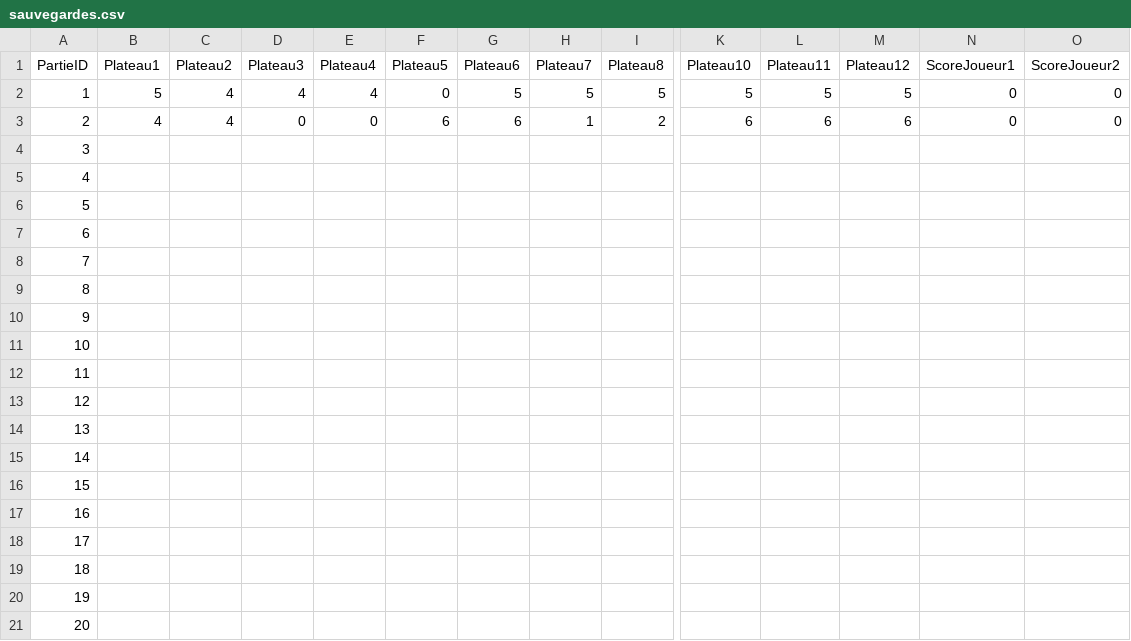
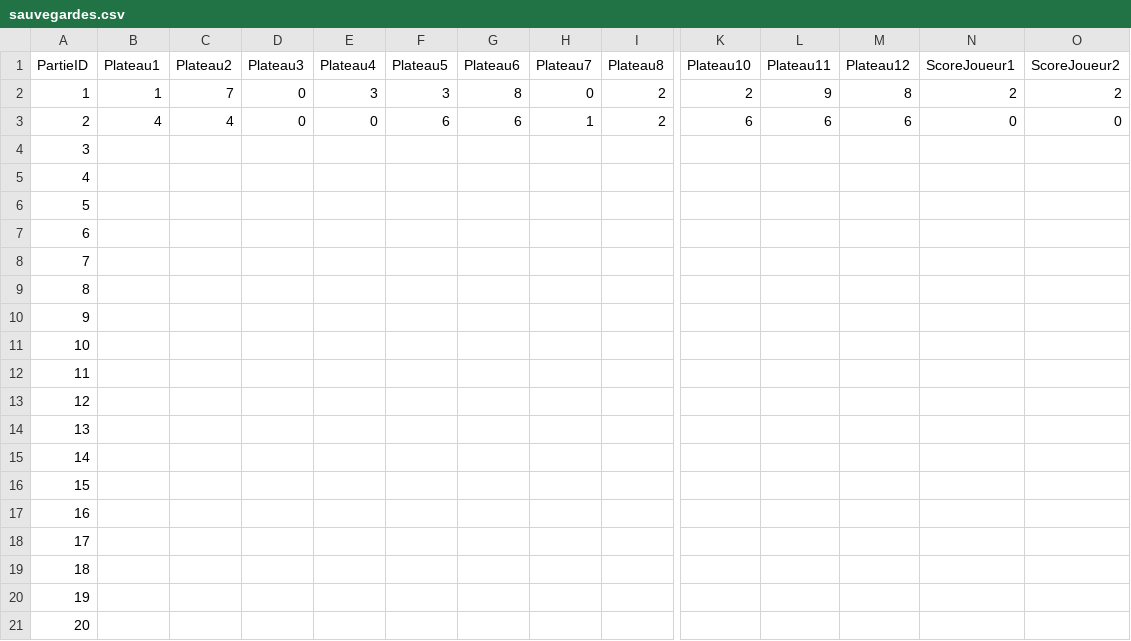
Before and after one commit to Bathrock78/serveur_AWALE, a CSV file: Serveur/Data/sauvegardes.csv, drawn as a sheet; only a part is shown, gaps mark what is left out; the diff covers the shown part only; the diff names each change by its address in the sheet, - before the commit and + after, or states it on an @@ line.

```diff
--- a/Serveur/Data/sauvegardes.csv
+++ b/Serveur/Data/sauvegardes.csv
-B2 (Plateau1): 5
+B2 (Plateau1): 1
-C2 (Plateau2): 4
+C2 (Plateau2): 7
-D2 (Plateau3): 4
+D2 (Plateau3): 0
-E2 (Plateau4): 4
+E2 (Plateau4): 3
-F2 (Plateau5): 0
+F2 (Plateau5): 3
-G2 (Plateau6): 5
+G2 (Plateau6): 8
-H2 (Plateau7): 5
+H2 (Plateau7): 0
-I2 (Plateau8): 5
+I2 (Plateau8): 2
-K2 (Plateau10): 5
+K2 (Plateau10): 2
-L2 (Plateau11): 5
+L2 (Plateau11): 9
-M2 (Plateau12): 5
+M2 (Plateau12): 8
-N2 (ScoreJoueur1): 0
+N2 (ScoreJoueur1): 2
-O2 (ScoreJoueur2): 0
+O2 (ScoreJoueur2): 2
```
Also changed, not shown: 1 edited cell elsewhere in this file, 5 other files.
